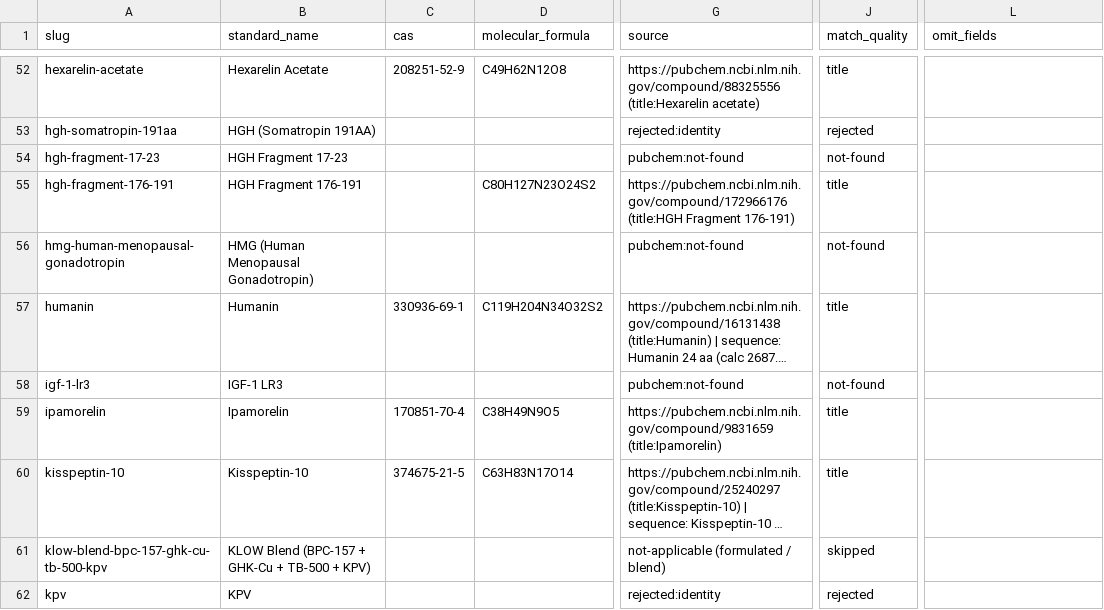
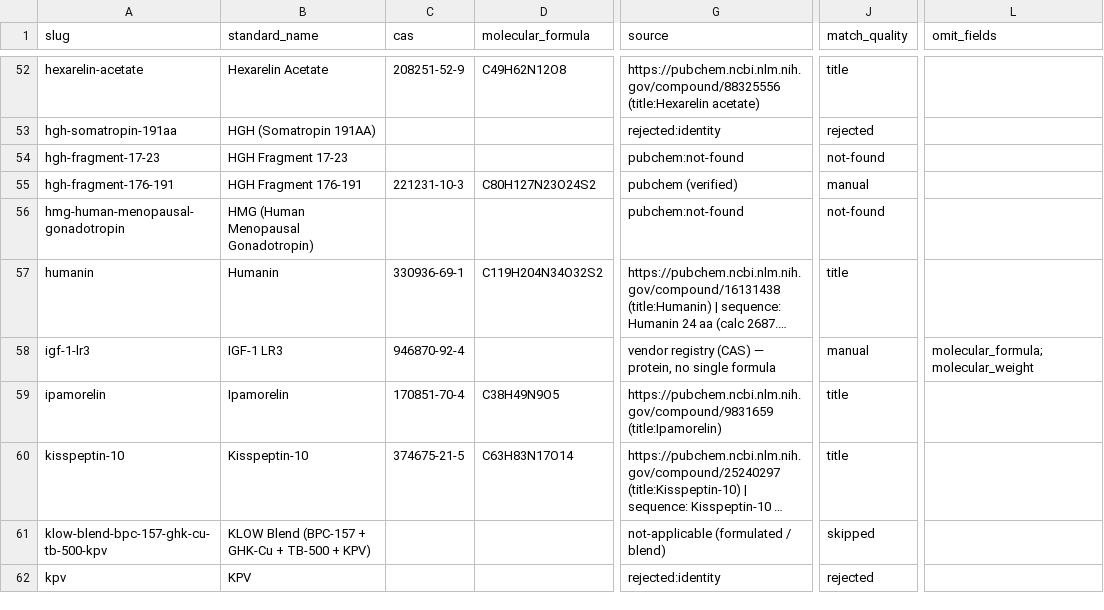
Before and after one commit to PolymerGroup/Vicory01, a CSV file: reference/chemistry_reference.csv, drawn as a sheet; only a part is shown, gaps mark what is left out; long unchanged cells end in …; the diff covers the shown part only; the diff names each change by its address in the sheet, - before the commit and + after, or states it on an @@ line.

Commit message:
data(chemistry): fill 21 more products, injection actives included
- 7 CAS-only gaps: dermorphin 77614-16-5, HGH fragment 176-191 221231-10-3, SNAP-8 868844-74-0, teriparatide 52232-67-4, tesamorelin 218949-48-5

- solvents/vitamins now carry the active-ingredient identity: acetic acid 64-19-7, benzyl alcohol 100-51-6 (3 products), L-carnitine 541-15-1, B12 68-19-9 (2), B6 HCl 58-56-0, ascorbic acid 50-81-7, ergocalciferol 50-14-6, sodium deoxycholate 302-95-4 (Lemon Bottle)

- drugs: retatrutide 2381089-83-2 / C221H342N46O68 / 4731 Da, dulaglutide 923950-08-7 / 59,669 Da (formula row omitted), VIP 37221-79-7 / C147H237N43O43S / 3326.8 Da, IGF-1 LR3 946870-92-4 (formula+MW omitted)

- 82 of 119 products now carry at least one verified chemistry field, up from 66

```diff
--- a/reference/chemistry_reference.csv
+++ b/reference/chemistry_reference.csv
-C55 (cas): (empty)
+C55 (cas): 221231-10-3
-G55 (source): https://pubchem.ncbi.nlm.nih.gov/compound/172966176 (title:HGH Fragment 176-191)
+G55 (source): pubchem (verified)
-J55 (match_quality): title
+J55 (match_quality): manual
-C58 (cas): (empty)
+C58 (cas): 946870-92-4
-G58 (source): pubchem:not-found
+G58 (source): vendor registry (CAS) — protein, no single formula
-J58 (match_quality): not-found
+J58 (match_quality): manual
-L58 (omit_fields): (empty)
+L58 (omit_fields): molecular_formula;molecular_weight
```
Also changed, not shown: 89 edited cells elsewhere in this file, 2 other files.
